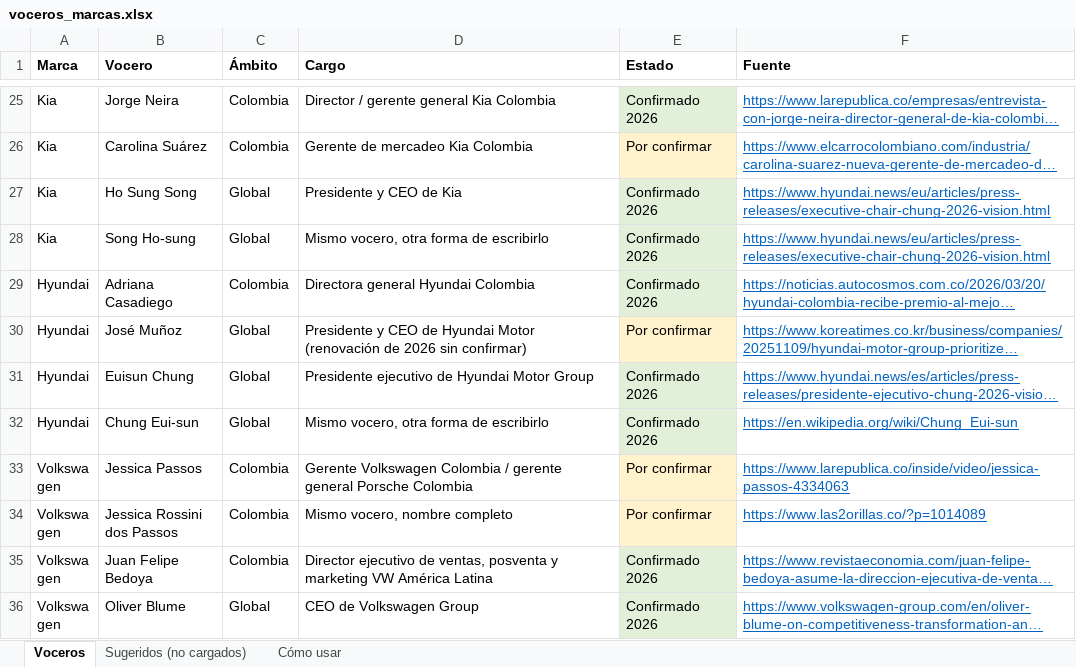
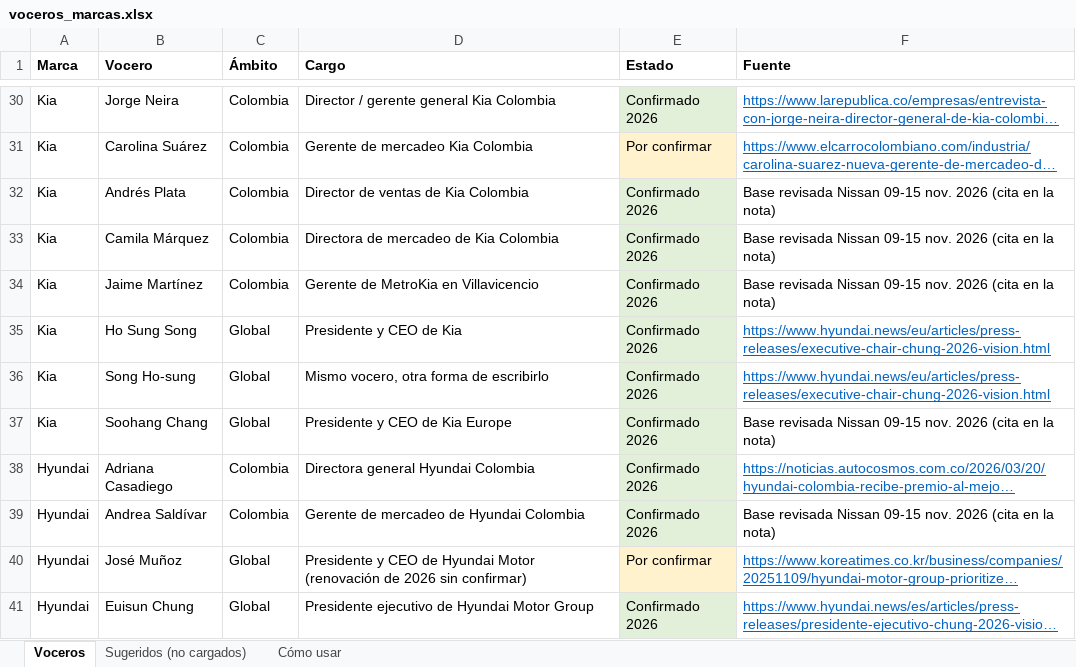
Before and after one commit to johnathanacortesd/limpieza-nissan_chery, an Excel workbook: voceros_marcas.xlsx, sheet Voceros, drawn as a sheet; only a part is shown, gaps mark what is left out; the shorter side is filled out with more unchanged rows; long unchanged cells end in …; values as stored, in another font and other column widths than the file's, no borders; the diff covers the shown part only; the diff names each change by its address in the sheet, - before the commit and + after, or states it on an @@ line.

```diff
--- a/voceros_marcas.xlsx (sheet Voceros)
+++ b/voceros_marcas.xlsx (sheet Voceros)
+row 32: Kia | Andrés Plata | Colombia | Director de ventas de Kia Colombia | Confirmado 2026 | Base revisada Nissan 09-15 nov. 2026 (cita en la nota)
+row 33: Kia | Camila Márquez | Colombia | Directora de mercadeo de Kia Colombia | Confirmado 2026 | Base revisada Nissan 09-15 nov. 2026 (cita en la nota)
+row 34: Kia | Jaime Martínez | Colombia | Gerente de MetroKia en Villavicencio | Confirmado 2026 | Base revisada Nissan 09-15 nov. 2026 (cita en la nota)
+row 37: Kia | Soohang Chang | Global | Presidente y CEO de Kia Europe | Confirmado 2026 | Base revisada Nissan 09-15 nov. 2026 (cita en la nota)
+row 39: Hyundai | Andrea Saldívar | Colombia | Gerente de mercadeo de Hyundai Colombia | Confirmado 2026 | Base revisada Nissan 09-15 nov. 2026 (cita en la nota)
```
Also changed, not shown: 19 added rows and 1 removed row elsewhere in this sheet, 3 other files.
